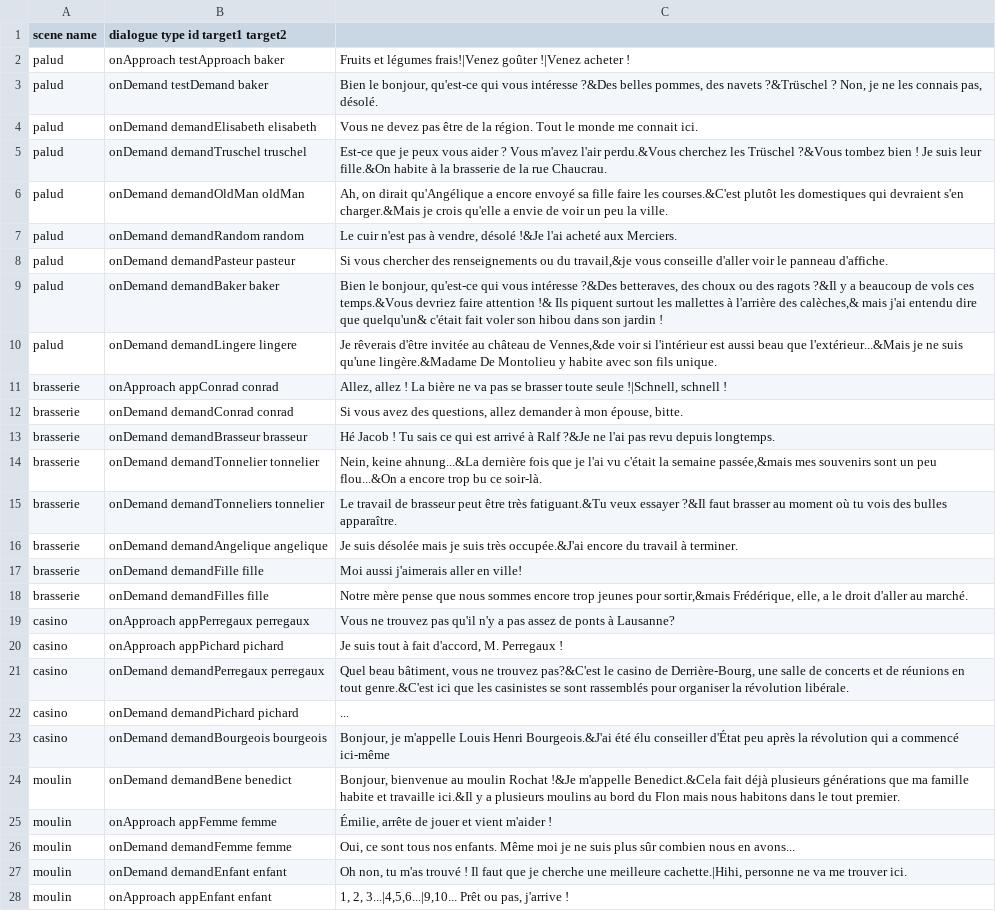
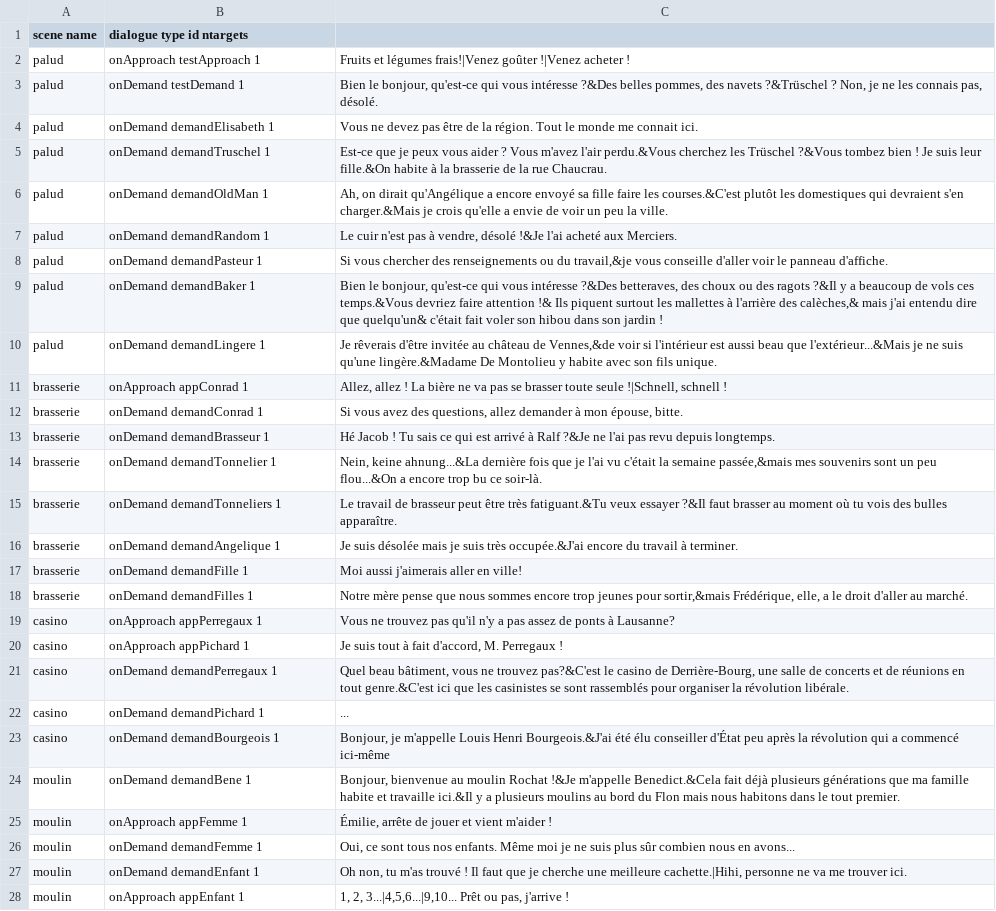
Before and after one commit to GameLab-UNIL-EPFL/Lausanne-1830, a TSV file: db/dialogues/tsv/Dialogues.tsv, drawn as a sheet; only a part is shown; the diff covers the shown part only; the diff names each change by its address in the sheet, - before the commit and + after, or states it on an @@ line.

Commit message:
updated dialogue files

```diff
--- a/db/dialogues/tsv/Dialogues.tsv
+++ b/db/dialogues/tsv/Dialogues.tsv
-B1: dialogue type id target1 target2
+B1: dialogue type id ntargets
-B2 (dialogue type id ntargets): onApproach testApproach baker
+B2 (dialogue type id ntargets): onApproach testApproach 1
-B3 (dialogue type id ntargets): onDemand testDemand baker
+B3 (dialogue type id ntargets): onDemand testDemand 1
-B4 (dialogue type id ntargets): onDemand demandElisabeth elisabeth
+B4 (dialogue type id ntargets): onDemand demandElisabeth 1
-B5 (dialogue type id ntargets): onDemand demandTruschel truschel
+B5 (dialogue type id ntargets): onDemand demandTruschel 1
-B6 (dialogue type id ntargets): onDemand demandOldMan oldMan
+B6 (dialogue type id ntargets): onDemand demandOldMan 1
-B7 (dialogue type id ntargets): onDemand demandRandom random
+B7 (dialogue type id ntargets): onDemand demandRandom 1
-B8 (dialogue type id ntargets): onDemand demandPasteur pasteur
+B8 (dialogue type id ntargets): onDemand demandPasteur 1
-B9 (dialogue type id ntargets): onDemand demandBaker baker
+B9 (dialogue type id ntargets): onDemand demandBaker 1
-B10 (dialogue type id ntargets): onDemand demandLingere lingere
+B10 (dialogue type id ntargets): onDemand demandLingere 1
-B11 (dialogue type id ntargets): onApproach appConrad conrad
+B11 (dialogue type id ntargets): onApproach appConrad 1
-B12 (dialogue type id ntargets): onDemand demandConrad conrad
+B12 (dialogue type id ntargets): onDemand demandConrad 1
-B13 (dialogue type id ntargets): onDemand demandBrasseur brasseur
+B13 (dialogue type id ntargets): onDemand demandBrasseur 1
-B14 (dialogue type id ntargets): onDemand demandTonnelier tonnelier
+B14 (dialogue type id ntargets): onDemand demandTonnelier 1
-B15 (dialogue type id ntargets): onDemand demandTonneliers tonnelier
+B15 (dialogue type id ntargets): onDemand demandTonneliers 1
-B16 (dialogue type id ntargets): onDemand demandAngelique angelique
+B16 (dialogue type id ntargets): onDemand demandAngelique 1
-B17 (dialogue type id ntargets): onDemand demandFille fille
+B17 (dialogue type id ntargets): onDemand demandFille 1
-B18 (dialogue type id ntargets): onDemand demandFilles fille
+B18 (dialogue type id ntargets): onDemand demandFilles 1
-B19 (dialogue type id ntargets): onApproach appPerregaux perregaux
+B19 (dialogue type id ntargets): onApproach appPerregaux 1
-B20 (dialogue type id ntargets): onApproach appPichard pichard
+B20 (dialogue type id ntargets): onApproach appPichard 1
-B21 (dialogue type id ntargets): onDemand demandPerregaux perregaux
+B21 (dialogue type id ntargets): onDemand demandPerregaux 1
-B22 (dialogue type id ntargets): onDemand demandPichard pichard
+B22 (dialogue type id ntargets): onDemand demandPichard 1
-B23 (dialogue type id ntargets): onDemand demandBourgeois bourgeois
+B23 (dialogue type id ntargets): onDemand demandBourgeois 1
-B24 (dialogue type id ntargets): onDemand demandBene benedict
+B24 (dialogue type id ntargets): onDemand demandBene 1
-B25 (dialogue type id ntargets): onApproach appFemme femme
+B25 (dialogue type id ntargets): onApproach appFemme 1
-B26 (dialogue type id ntargets): onDemand demandFemme femme
+B26 (dialogue type id ntargets): onDemand demandFemme 1
-B27 (dialogue type id ntargets): onDemand demandEnfant enfant
+B27 (dialogue type id ntargets): onDemand demandEnfant 1
-B28 (dialogue type id ntargets): onApproach appEnfant enfant
+B28 (dialogue type id ntargets): onApproach appEnfant 1
```
Also changed, not shown: 3 edited cells elsewhere in this file, 2 other files.
